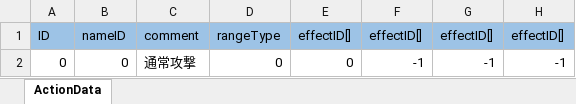
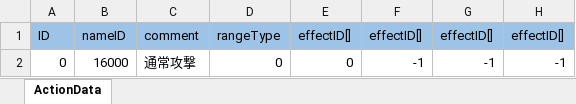
Before and after one commit to nobuRogue/2DRoguelikeAlfa, an Excel workbook: Assets/Resources/MasterData/ActionData.xlsx, sheet ActionData, drawn as a sheet; values as stored, in another font and other column widths than the file's, no borders; the diff names each change by its address in the sheet, - before the commit and + after, or states it on an @@ line.

```diff
--- a/Assets/Resources/MasterData/ActionData.xlsx (sheet ActionData)
+++ b/Assets/Resources/MasterData/ActionData.xlsx (sheet ActionData)
-B2: 0
+B2: 16000
```
Also changed, not shown: Assets/Resources/MasterData/CharacterData.xlsx, Assets/Resources/MasterData/FloorData.xlsx, 20 other files.
